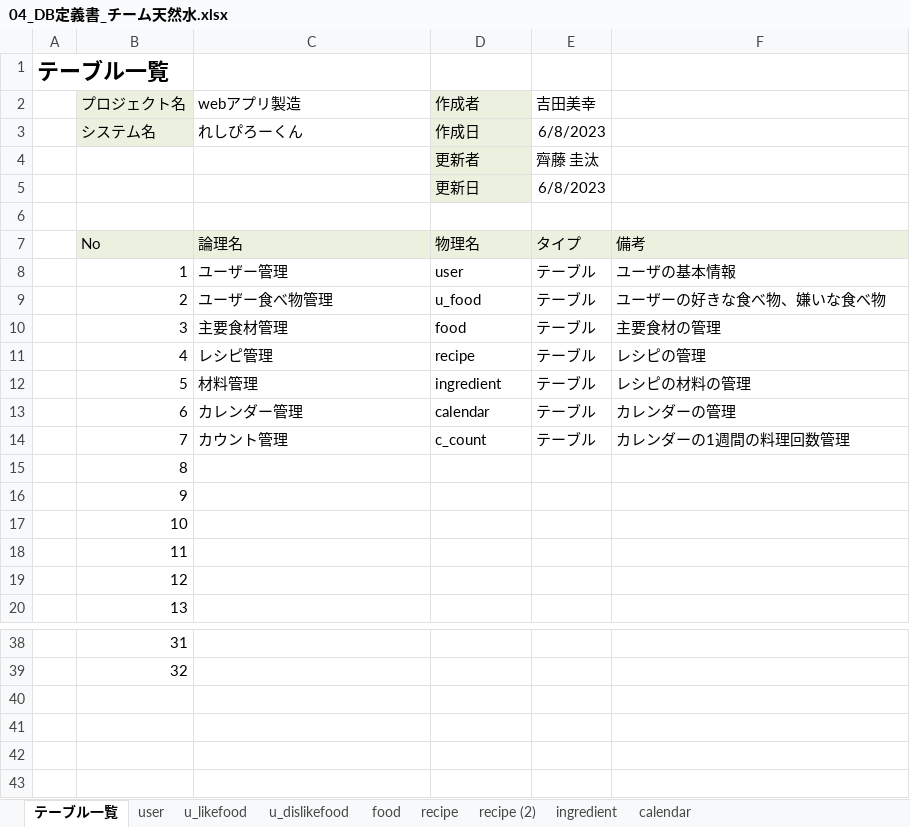
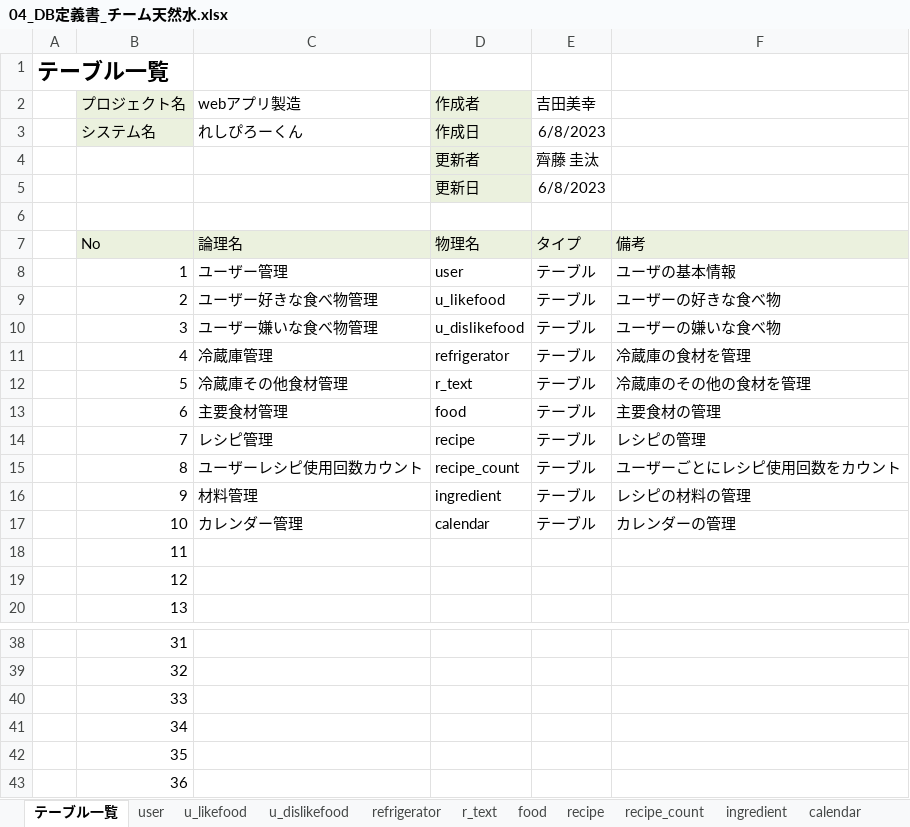
Before and after one commit to dojo2023/C-6, an Excel workbook: doc/04_DB定義書_チーム天然水.xlsx, sheet テーブル一覧, drawn as a sheet; only a part is shown, gaps mark what is left out; values as stored, in another font and other column widths than the file's, no borders; the diff names each change by its address in the sheet, - before the commit and + after, or states it on an @@ line.

```diff
--- a/doc/04_DB定義書_チーム天然水.xlsx (sheet テーブル一覧)
+++ b/doc/04_DB定義書_チーム天然水.xlsx (sheet テーブル一覧)
-sheet tab: recipe (2)
+sheet tab: recipe_count
+sheet tab: refrigerator
+sheet tab: r_text
-C9 (webアプリ製造): ユーザー食べ物管理
+C9 (webアプリ製造): ユーザー好きな食べ物管理
-D9 (作成者): u_food
+D9 (作成者): u_likefood
-F9: ユーザーの好きな食べ物、嫌いな食べ物
+F9: ユーザーの好きな食べ物
-C10 (webアプリ製造): 主要食材管理
+C10 (webアプリ製造): ユーザー嫌いな食べ物管理
-D10 (作成者): food
+D10 (作成者): u_dislikefood
-F10: 主要食材の管理
+F10: ユーザーの嫌いな食べ物
-C11 (webアプリ製造): レシピ管理
+C11 (webアプリ製造): 冷蔵庫管理
-D11 (作成者): recipe
+D11 (作成者): refrigerator
-F11: レシピの管理
+F11: 冷蔵庫の食材を管理
-C12 (webアプリ製造): 材料管理
+C12 (webアプリ製造): 冷蔵庫その他食材管理
-D12 (作成者): ingredient
+D12 (作成者): r_text
-F12: レシピの材料の管理
+F12: 冷蔵庫のその他の食材を管理
-C13 (webアプリ製造): カレンダー管理
+C13 (webアプリ製造): 主要食材管理
-D13 (作成者): calendar
+D13 (作成者): food
-F13: カレンダーの管理
+F13: 主要食材の管理
-C14 (webアプリ製造): カウント管理
+C14 (webアプリ製造): レシピ管理
-D14 (作成者): c_count
+D14 (作成者): recipe
-F14: カレンダーの1週間の料理回数管理
+F14: レシピの管理
-C15 (webアプリ製造): (empty)
+C15 (webアプリ製造): ユーザーレシピ使用回数カウント
-D15 (作成者): (empty)
+D15 (作成者): recipe_count
-E15:E17 (吉田美幸): (empty)
+E15:E17 (吉田美幸): テーブル
-F15: (empty)
+F15: ユーザーごとにレシピ使用回数をカウント
-C16 (webアプリ製造): (empty)
+C16 (webアプリ製造): 材料管理
-D16 (作成者): (empty)
+D16 (作成者): ingredient
-F16: (empty)
+F16: レシピの材料の管理
-C17 (webアプリ製造): (empty)
+C17 (webアプリ製造): カレンダー管理
-D17 (作成者): (empty)
+D17 (作成者): calendar
-F17: (empty)
+F17: カレンダーの管理
+row 40:  | 33
+row 41:  | 34
+row 42:  | 35
+row 43:  | 36
```
Also changed, not shown: sheet recipe, sheet calendar, sheet recipe_count, sheet u_dislikefood, sheet ingredient, sheet u_likefood, formulas that keep their value.
